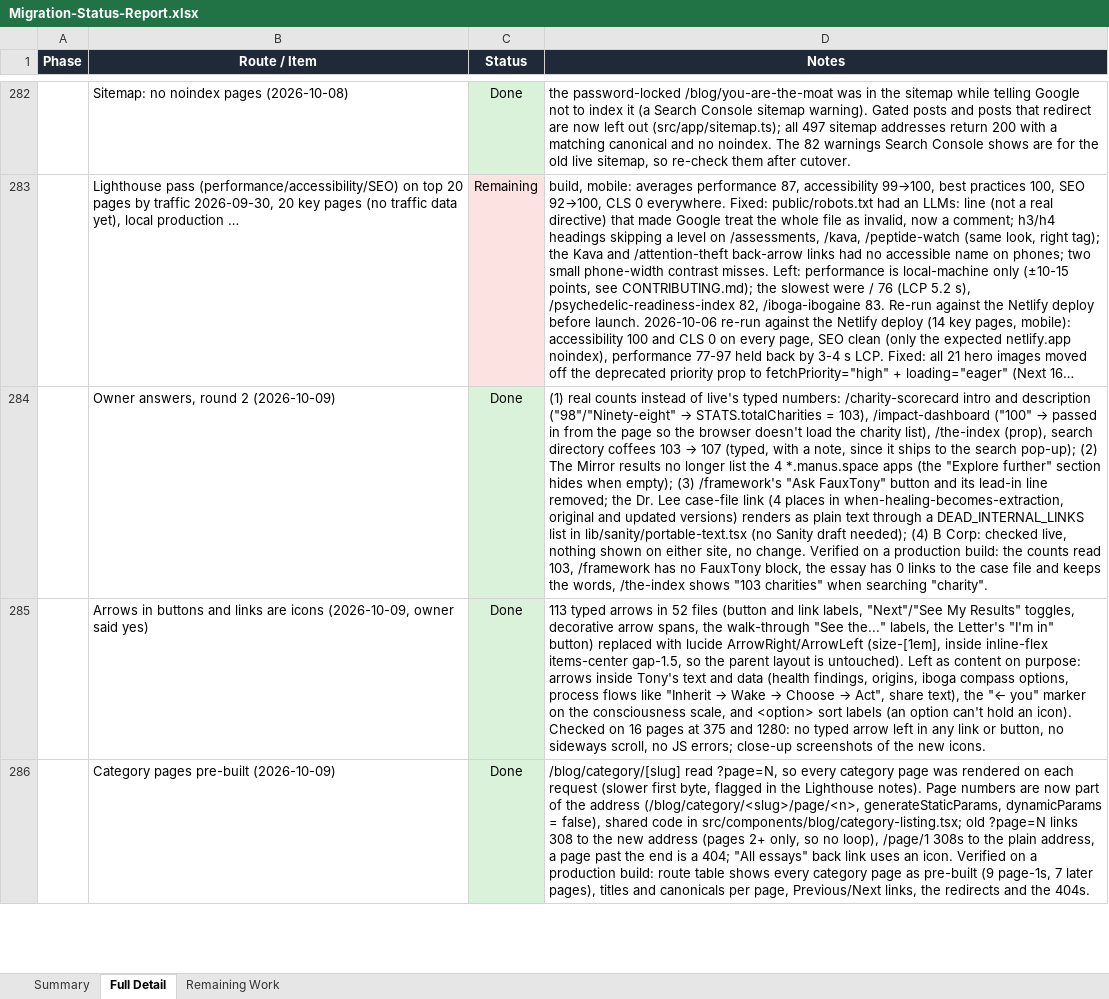
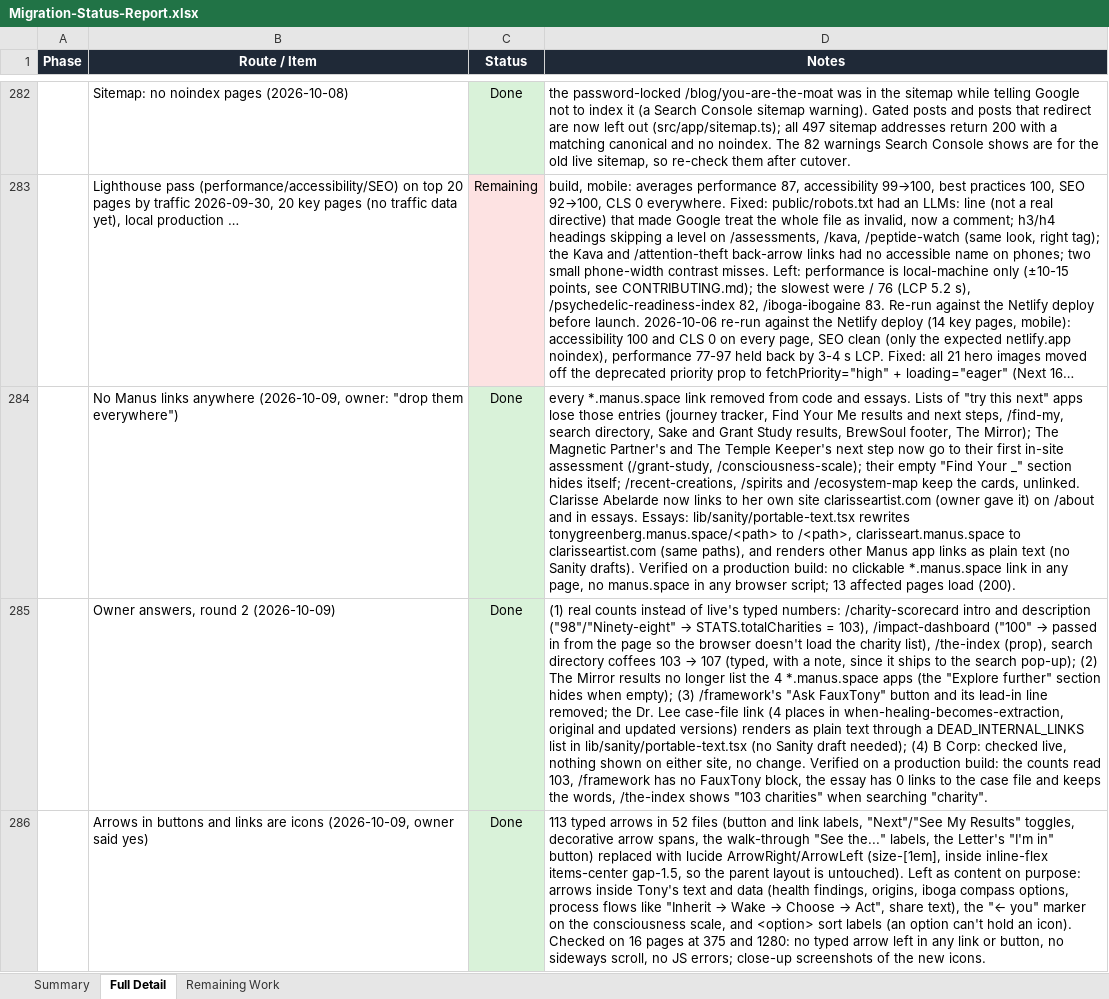
Before and after one commit to RRTONY/tonygreenberg-website, an Excel workbook: Migration-Status-Report.xlsx, sheet Full Detail, drawn as a sheet; only a part is shown, gaps mark what is left out; the shorter side is filled out with more unchanged rows; long unchanged cells end in …; values as stored, in another font and other column widths than the file's, no borders; the diff names each change by its address in the sheet, - before the commit and + after, or states it on an @@ line.

```diff
--- a/Migration-Status-Report.xlsx (sheet Full Detail)
+++ b/Migration-Status-Report.xlsx (sheet Full Detail)
+row 284:  | No Manus links anywhere (2026-10-09, owner: "drop them everywhere") | Done | every *.manus.space link removed from code and essays. Lists of "try this next" apps lose those entries (journey tracker, Find Your Me results and next steps, /find-my, search directory, Sake and Grant Study results, BrewSoul footer, The Mirror); The Magnetic Partner's and The Temple Keeper's next step now go to their first in-site assessment (/grant-study, /consciousness-scale); their empty "Find Your _" section hides itself; /recent-creations, /spirits and /ecosystem-map keep the cards, unlinked. Clarisse Abelarde now links to her own site clarisseartist.com (owner gave it) on /about and in essays. Essays: lib/sanity/portable-text.tsx rewrites tonygreenberg.manus.space/<path> to /<path>, clarisseart.manus.space to clarisseartist.com (same paths), and renders other Manus app links as plain text (no Sanity drafts). Verified on a production build: no clickable *.manus.space link in any page, no manus.space in any browser script; 13 affected pages load (200).
```
Also changed, not shown: sheet Summary, 14 other files.
